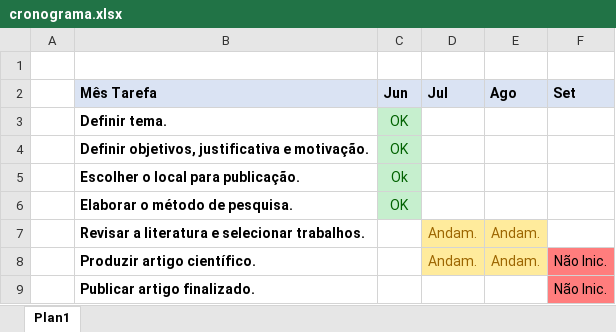
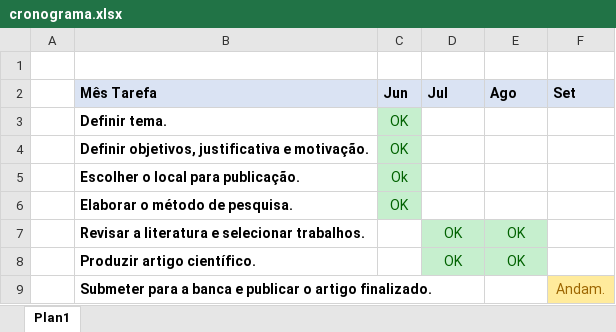
Before and after one commit to jeanzera/metodologiautfpr, an Excel workbook: Trabalho Jean Rangel/arquivos/cronograma.xlsx, sheet Plan1, drawn as a sheet; values as stored, in another font and other column widths than the file's, no borders; removed rows and columns are numbered as before the commit, all else as after; the diff names each change by its address in the sheet, - before the commit and + after, or states it on an @@ line.

```diff
--- a/Trabalho Jean Rangel/arquivos/cronograma.xlsx (sheet Plan1)
+++ b/Trabalho Jean Rangel/arquivos/cronograma.xlsx (sheet Plan1)
-D7:D8 (Jul): Andam.
+D7:D8 (Jul): OK
@@ D7:E8 fill: #FFEB9C → #C6EFCE, text colour: #9C6500 → #006100 @@
-E7:E8 (Ago): Andam.
+E7:E8 (Ago): OK
-F8 (Set): Não Inic.
+F8 (Set): (empty)
-F8 fill: #FF7D7D
+F8 fill: none
-row 9:  | Publicar artigo finalizado. |  |  |  | Não Inic.
+row 9:  | Submeter para a banca e publicar o artigo finalizado. |  |  |  | Andam.
```
Also changed, not shown: 9 other files.
